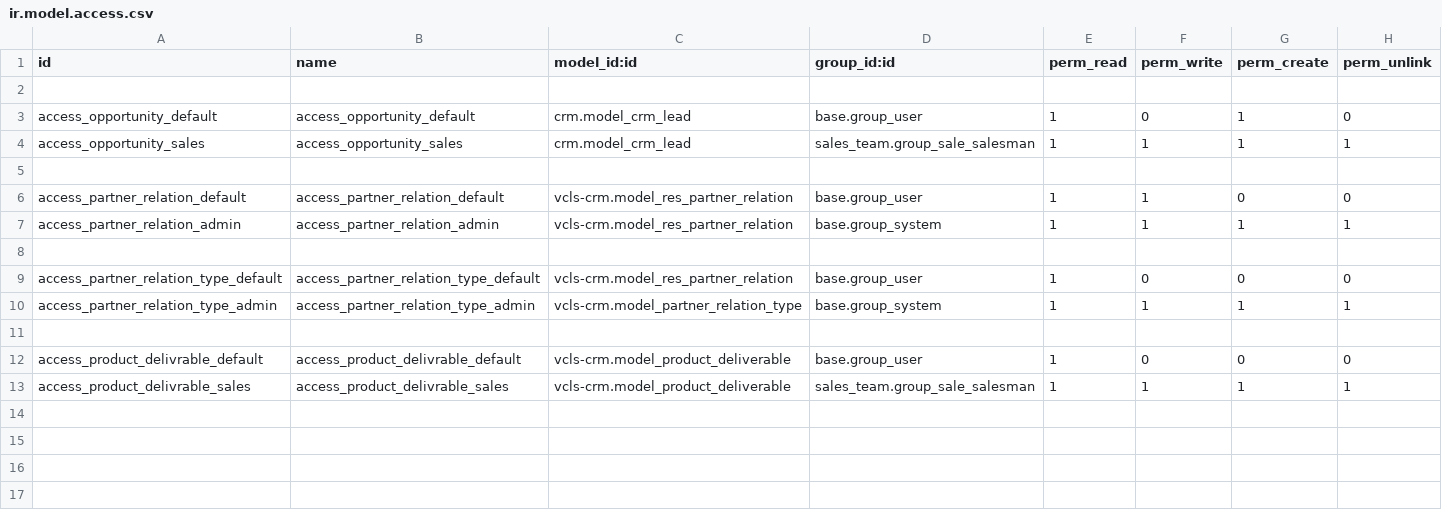
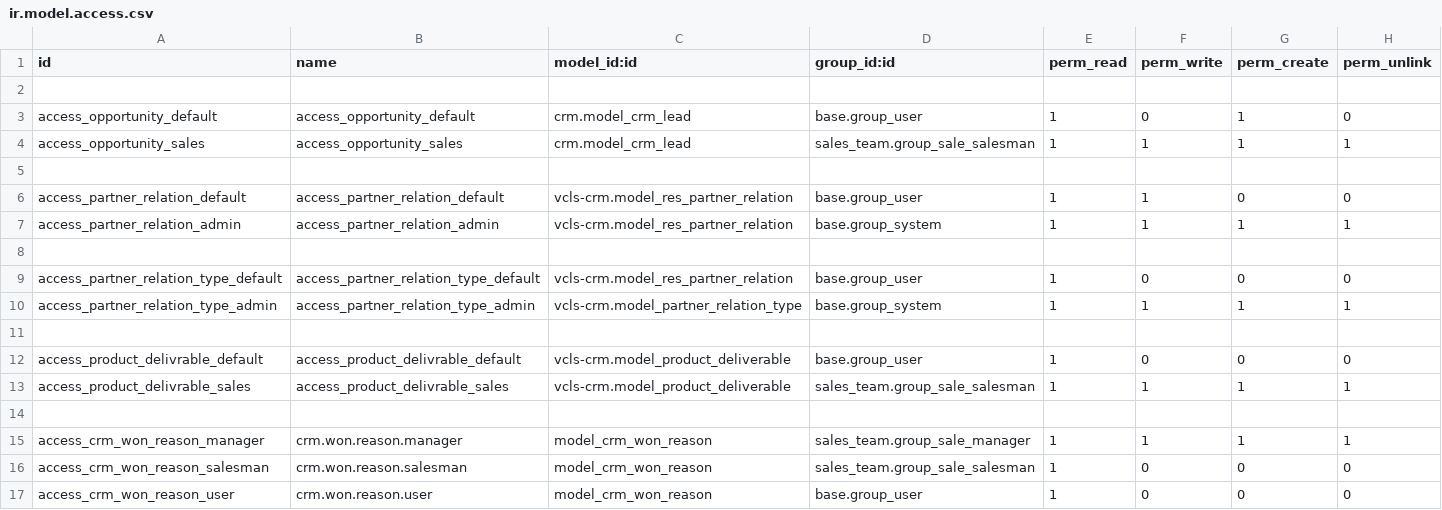
Before and after one commit to suningwz/odoo-vcls-module, a CSV file: vcls-crm/security/ir.model.access.csv, drawn as a sheet; the diff names each change by its address in the sheet, - before the commit and + after, or states it on an @@ line.

```diff
--- a/vcls-crm/security/ir.model.access.csv
+++ b/vcls-crm/security/ir.model.access.csv
+row 14: (empty)
+row 15: access_crm_won_reason_manager | crm.won.reason.manager | model_crm_won_reason | sales_team.group_sale_manager | 1 | 1 | 1 | 1
+row 16: access_crm_won_reason_salesman | crm.won.reason.salesman | model_crm_won_reason | sales_team.group_sale_salesman | 1 | 0 | 0 | 0
+row 17: access_crm_won_reason_user | crm.won.reason.user | model_crm_won_reason | base.group_user | 1 | 0 | 0 | 0
```
Also changed, not shown: 1 other file.
